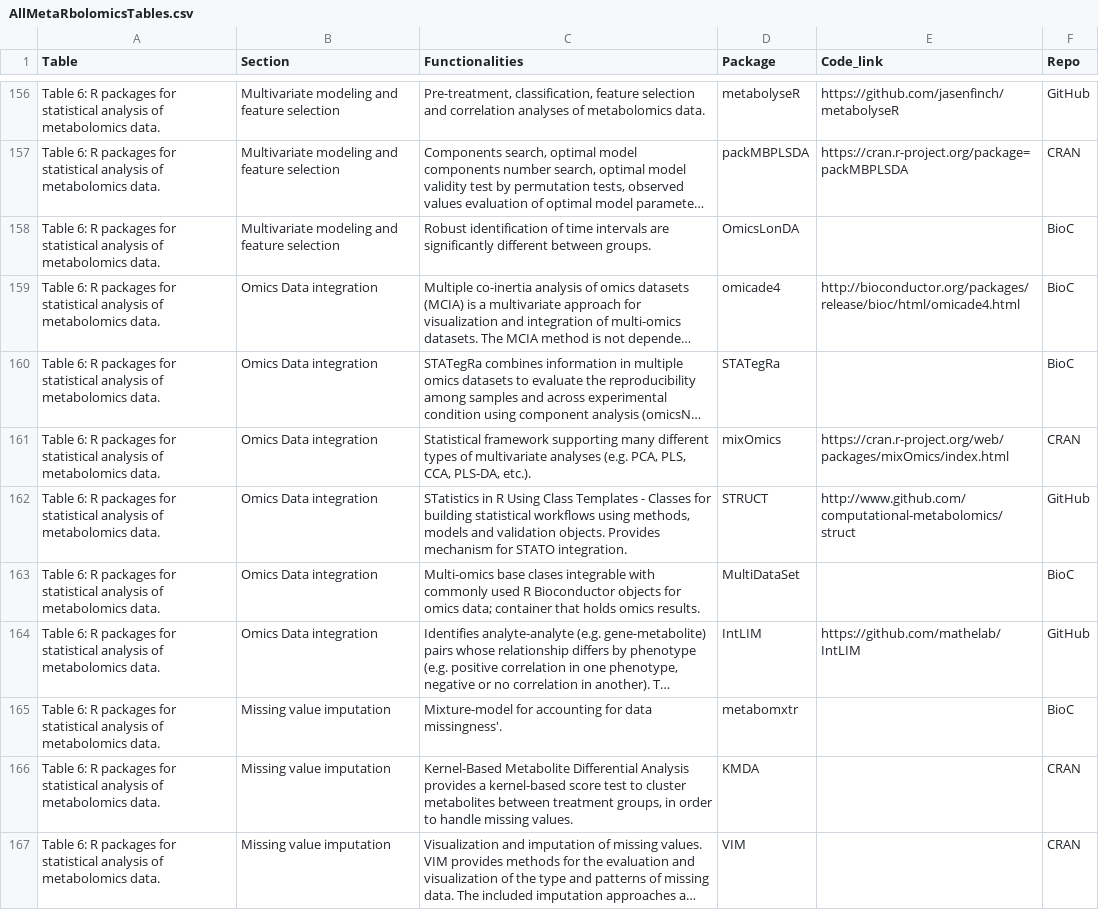
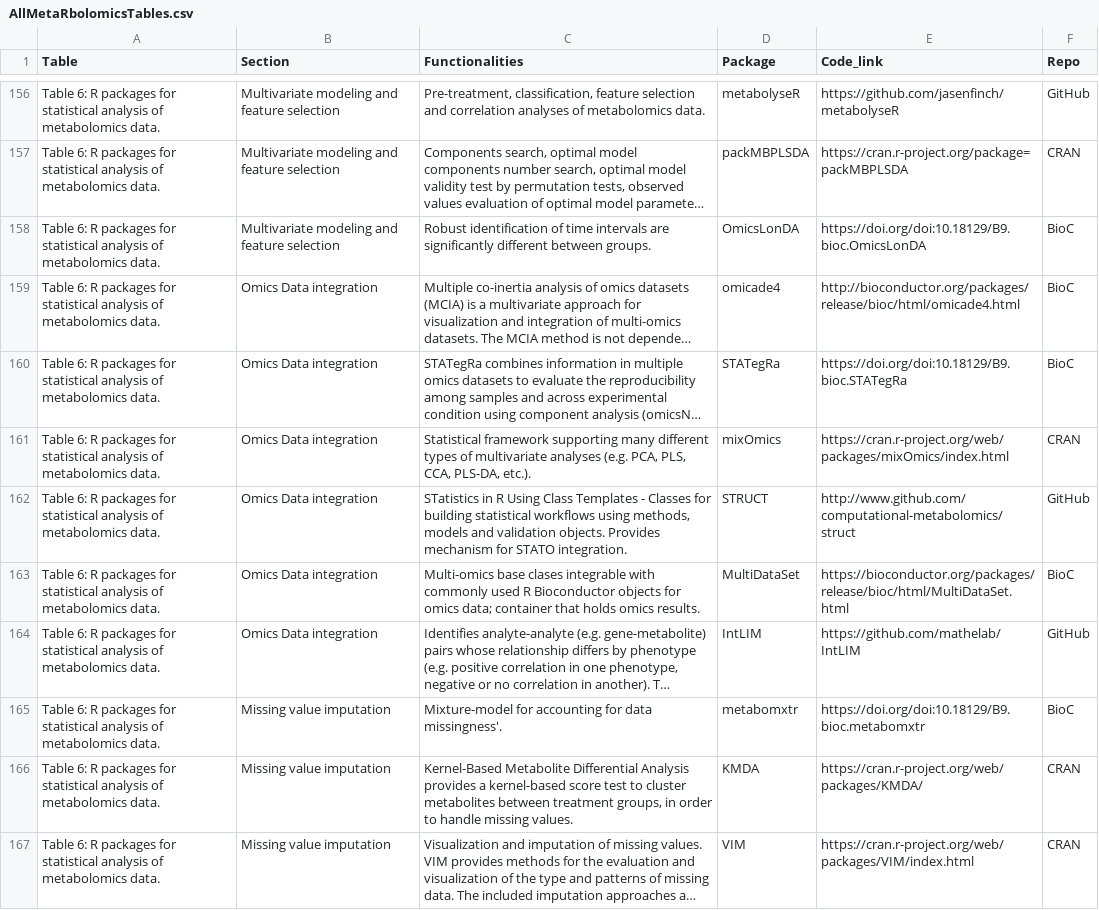
Before and after one commit to rformassspectrometry/metaRbolomics-book, a CSV file: data/AllMetaRbolomicsTables.csv, drawn as a sheet; only a part is shown, gaps mark what is left out; long unchanged cells end in …; the diff covers the shown part only; the diff names each change by its address in the sheet, - before the commit and + after, or states it on an @@ line.

```diff
--- a/data/AllMetaRbolomicsTables.csv
+++ b/data/AllMetaRbolomicsTables.csv
-E158 (Code_link): (empty)
+E158 (Code_link): https://doi.org/doi:10.18129/B9.bioc.OmicsLonDA
-E160 (Code_link): (empty)
+E160 (Code_link): https://doi.org/doi:10.18129/B9.bioc.STATegRa
-E163 (Code_link): (empty)
+E163 (Code_link): https://bioconductor.org/packages/release/bioc/html/MultiDataSet.html
-E165 (Code_link): (empty)
+E165 (Code_link): https://doi.org/doi:10.18129/B9.bioc.metabomxtr
-E166 (Code_link): (empty)
+E166 (Code_link): https://cran.r-project.org/web/packages/KMDA/
-E167 (Code_link): (empty)
+E167 (Code_link): https://cran.r-project.org/web/packages/VIM/index.html
```
Also changed, not shown: 18 edited cells elsewhere in this file, 25 other files.
